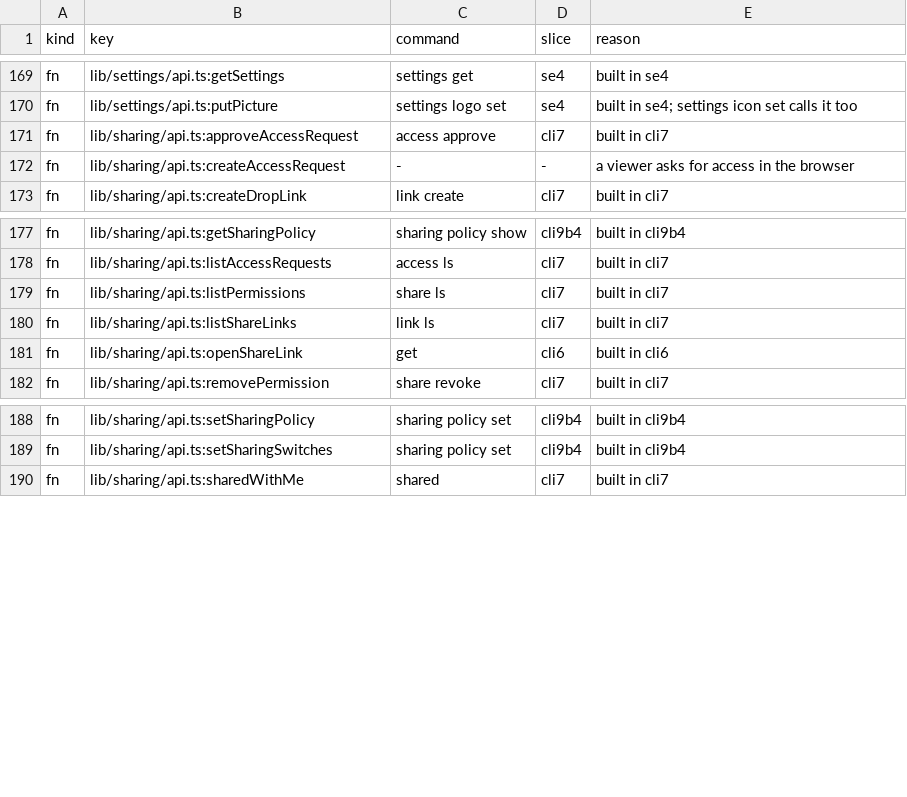
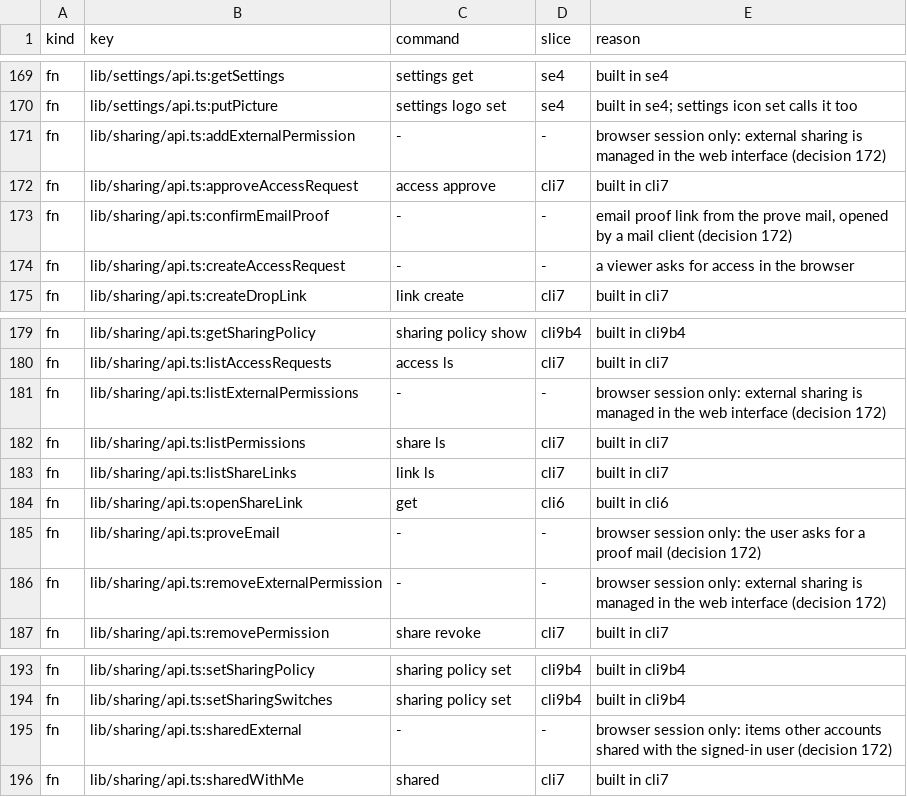
Before and after one commit to shukiv/selfcloud, a TSV file: docs/cli-parity.tsv, drawn as a sheet; only a part is shown, gaps mark what is left out.

Commit message:
docs: parity rows and feature parity for sharing with people in other accounts

```diff
--- a/docs/cli-parity.tsv
+++ b/docs/cli-parity.tsv
@@ -170,3 +170,5 @@ fn	lib/settings/api.ts:getSettings	settings get	se4	built in se4
 fn	lib/settings/api.ts:putPicture	settings logo set	se4	built in se4; settings icon set calls it too
+fn	lib/sharing/api.ts:addExternalPermission	-	-	browser session only: external sharing is managed in the web interface (decision 172)
 fn	lib/sharing/api.ts:approveAccessRequest	access approve	cli7	built in cli7
+fn	lib/sharing/api.ts:confirmEmailProof	-	-	email proof link from the prove mail, opened by a mail client (decision 172)
 fn	lib/sharing/api.ts:createAccessRequest	-	-	a viewer asks for access in the browser
@@ -178,2 +180,3 @@ fn	lib/sharing/api.ts:getSharingPolicy	sharing policy show	cli9b4	built in cli9b
 fn	lib/sharing/api.ts:listAccessRequests	access ls	cli7	built in cli7
+fn	lib/sharing/api.ts:listExternalPermissions	-	-	browser session only: external sharing is managed in the web interface (decision 172)
 fn	lib/sharing/api.ts:listPermissions	share ls	cli7	built in cli7
@@ -181,2 +184,4 @@ fn	lib/sharing/api.ts:listShareLinks	link ls	cli7	built in cli7
 fn	lib/sharing/api.ts:openShareLink	get	cli6	built in cli6
+fn	lib/sharing/api.ts:proveEmail	-	-	browser session only: the user asks for a proof mail (decision 172)
+fn	lib/sharing/api.ts:removeExternalPermission	-	-	browser session only: external sharing is managed in the web interface (decision 172)
 fn	lib/sharing/api.ts:removePermission	share revoke	cli7	built in cli7
@@ -189,2 +194,3 @@ fn	lib/sharing/api.ts:setSharingPolicy	sharing policy set	cli9b4	built in cli9b4
 fn	lib/sharing/api.ts:setSharingSwitches	sharing policy set	cli9b4	built in cli9b4
+fn	lib/sharing/api.ts:sharedExternal	-	-	browser session only: items other accounts shared with the signed-in user (decision 172)
 fn	lib/sharing/api.ts:sharedWithMe	shared	cli7	built in cli7
```
Also changed, not shown: 1 other file.
